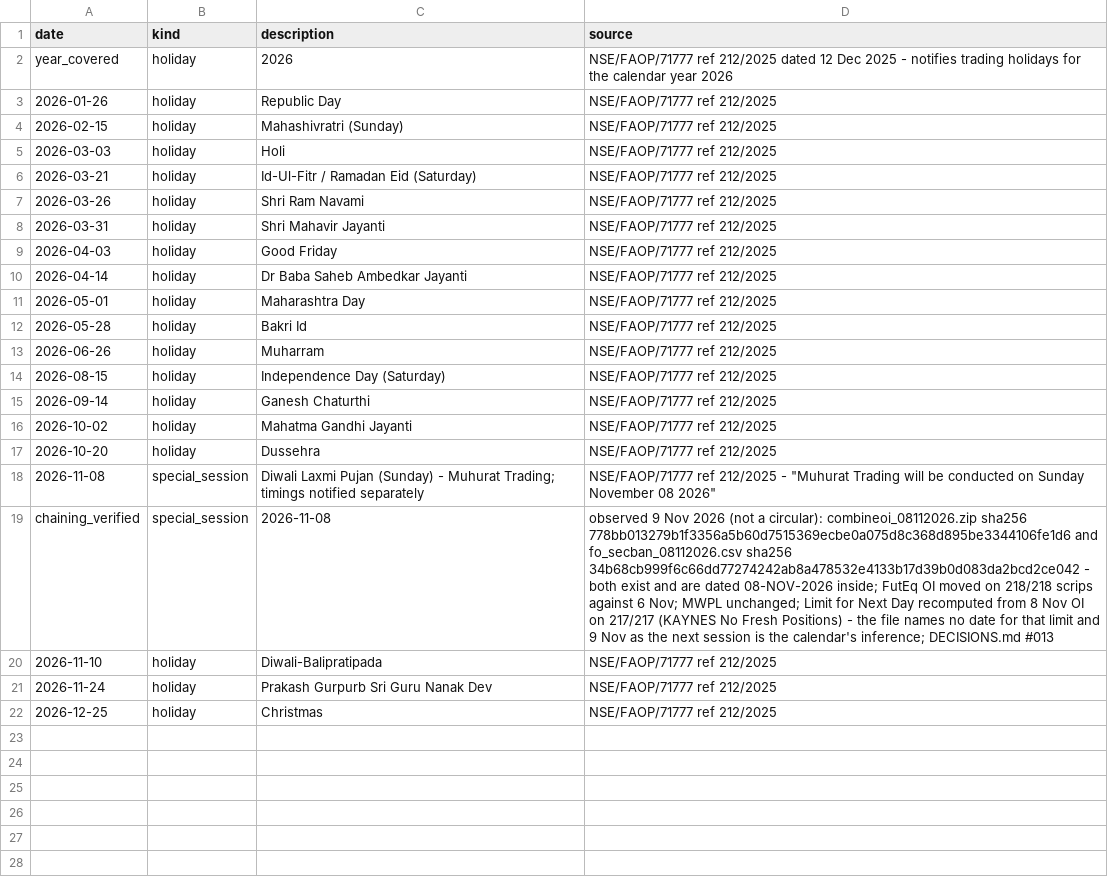
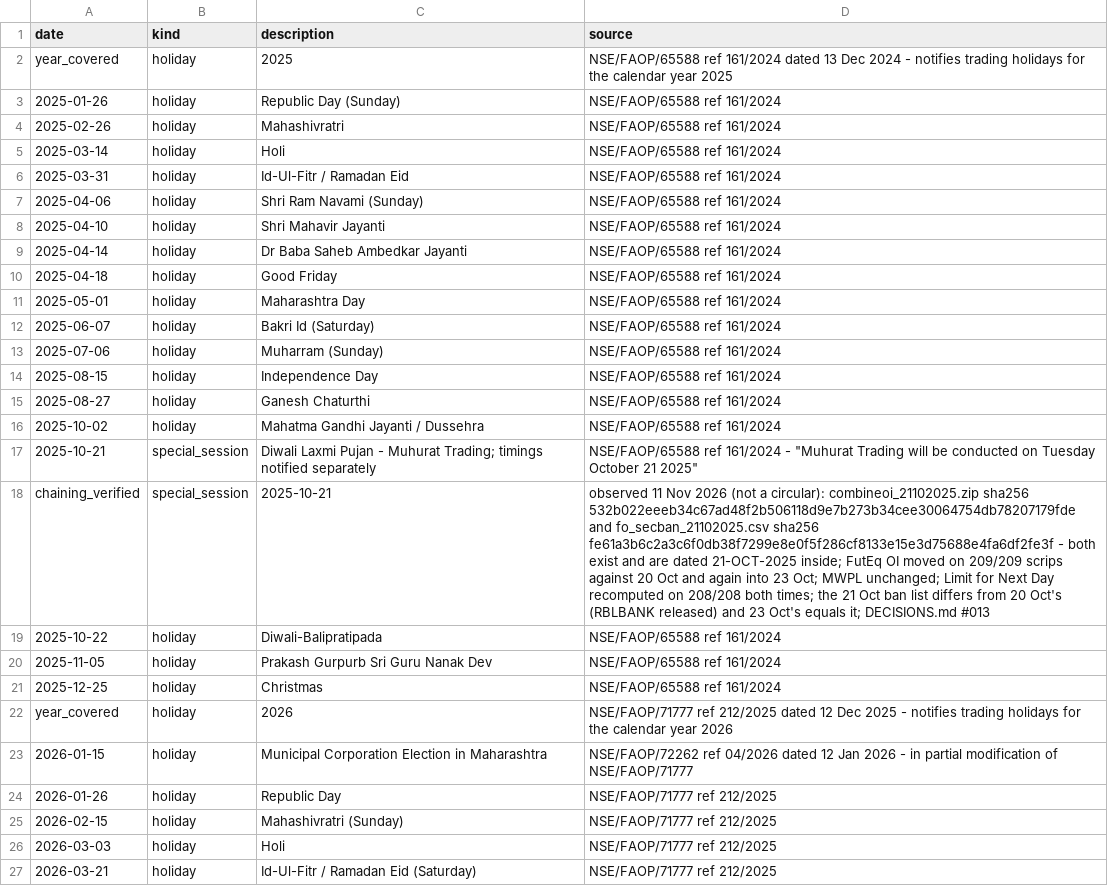
Before and after one commit to Negotiator-10/futeq-sentinel-public, a CSV file: config/calendar_2026.csv, drawn as a sheet; only a part is shown; the shorter side is filled out with more unchanged rows; the diff names each change by its address in the sheet, - before the commit and + after, or states it on an @@ line.

```diff
--- a/config/calendar_2026.csv
+++ b/config/calendar_2026.csv
+row 2: year_covered | holiday | 2025 | NSE/FAOP/65588 ref 161/2024 dated 13 Dec 2024 - notifies trading holidays for the calendar year 2025
+row 3: 2025-01-26 | holiday | Republic Day (Sunday) | NSE/FAOP/65588 ref 161/2024
+row 4: 2025-02-26 | holiday | Mahashivratri | NSE/FAOP/65588 ref 161/2024
+row 5: 2025-03-14 | holiday | Holi | NSE/FAOP/65588 ref 161/2024
+row 6: 2025-03-31 | holiday | Id-Ul-Fitr / Ramadan Eid | NSE/FAOP/65588 ref 161/2024
+row 7: 2025-04-06 | holiday | Shri Ram Navami (Sunday) | NSE/FAOP/65588 ref 161/2024
+row 8: 2025-04-10 | holiday | Shri Mahavir Jayanti | NSE/FAOP/65588 ref 161/2024
+row 9: 2025-04-14 | holiday | Dr Baba Saheb Ambedkar Jayanti | NSE/FAOP/65588 ref 161/2024
+row 10: 2025-04-18 | holiday | Good Friday | NSE/FAOP/65588 ref 161/2024
+row 11: 2025-05-01 | holiday | Maharashtra Day | NSE/FAOP/65588 ref 161/2024
+row 12: 2025-06-07 | holiday | Bakri Id (Saturday) | NSE/FAOP/65588 ref 161/2024
+row 13: 2025-07-06 | holiday | Muharram (Sunday) | NSE/FAOP/65588 ref 161/2024
+row 14: 2025-08-15 | holiday | Independence Day | NSE/FAOP/65588 ref 161/2024
+row 15: 2025-08-27 | holiday | Ganesh Chaturthi | NSE/FAOP/65588 ref 161/2024
+row 16: 2025-10-02 | holiday | Mahatma Gandhi Jayanti / Dussehra | NSE/FAOP/65588 ref 161/2024
+row 17: 2025-10-21 | special_session | Diwali Laxmi Pujan - Muhurat Trading; timings notified separately | NSE/FAOP/65588 ref 161/2024 - "Muhurat Trading will be conducted on Tuesday October 21 2025"
+row 18: chaining_verified | special_session | 2025-10-21 | observed 11 Nov 2026 (not a circular): combineoi_21102025.zip sha256 532b022eeeb34c67ad48f2b506118d9e7b273b34cee30064754db78207179fde and fo_secban_21102025.csv sha256 fe61a3b6c2a3c6f0db38f7299e8e0f5f286cf8133e15e3d75688e4fa6df2fe3f - both exist and are dated 21-OCT-2025 inside; FutEq OI moved on 209/209 scrips against 20 Oct and again into 23 Oct; MWPL unchanged; Limit for Next Day recomputed on 208/208 both times; the 21 Oct ban list differs from 20 Oct's (RBLBANK released) and 23 Oct's equals it; DECISIONS.md #013
+row 19: 2025-10-22 | holiday | Diwali-Balipratipada | NSE/FAOP/65588 ref 161/2024
+row 20: 2025-11-05 | holiday | Prakash Gurpurb Sri Guru Nanak Dev | NSE/FAOP/65588 ref 161/2024
+row 21: 2025-12-25 | holiday | Christmas | NSE/FAOP/65588 ref 161/2024
+row 23: 2026-01-15 | holiday | Municipal Corporation Election in Maharashtra | NSE/FAOP/72262 ref 04/2026 dated 12 Jan 2026 - in partial modification of NSE/FAOP/71777
```
Also changed, not shown: 2 other files.
